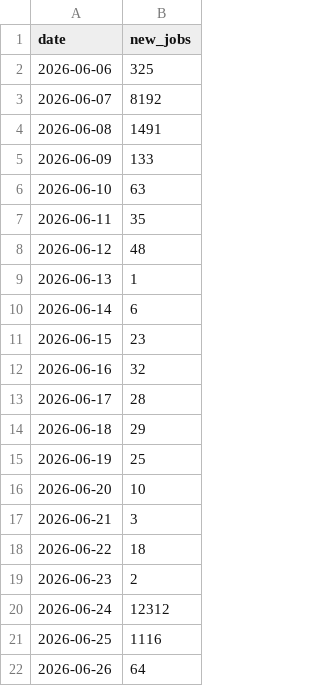
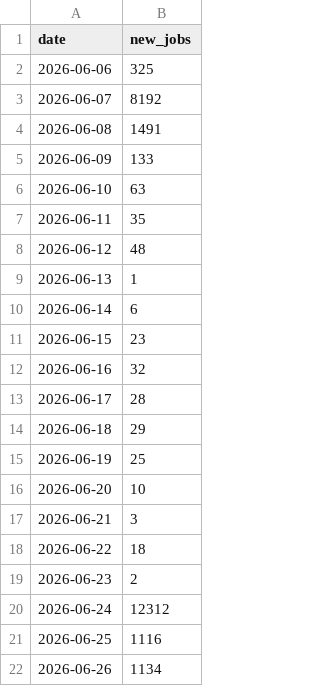
Before and after one commit to ritesh8303/dataforge, a CSV file: data/gold/jobs_trend.csv, drawn as a sheet.

```diff
--- a/data/gold/jobs_trend.csv
+++ b/data/gold/jobs_trend.csv
@@ -21,2 +21,2 @@
 2026-06-25,1116
-2026-06-26,64
+2026-06-26,1134
```
Also changed, not shown: data/gold/jobs_by_region.csv, data/gold/top_companies.csv, 10 other files.
